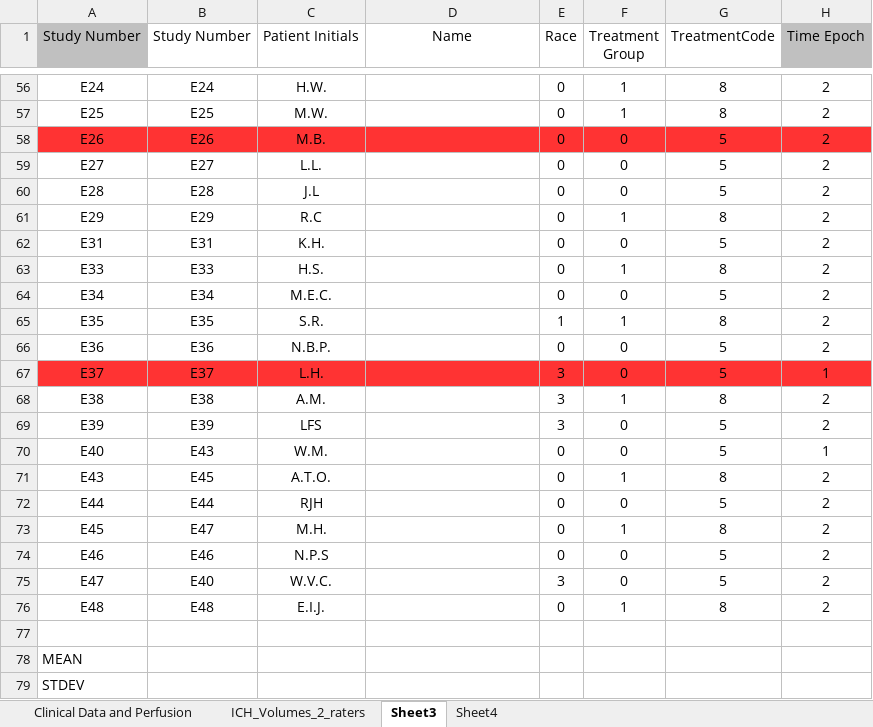
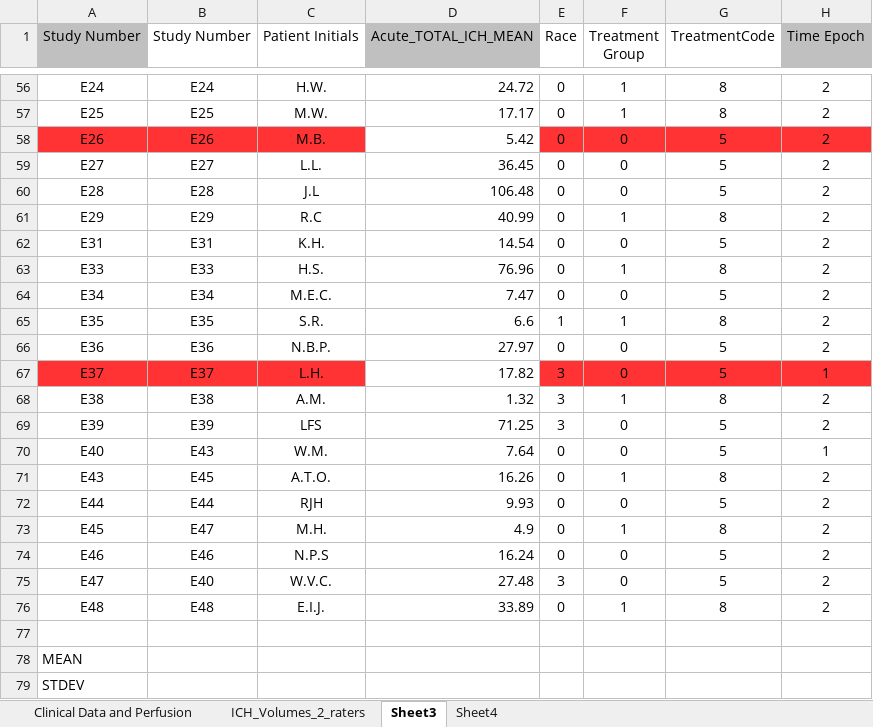
Before and after one commit to ghasseminia/hematoma566466, an Excel workbook: linear_table_edited.xlsx, sheet Sheet3, drawn as a sheet; only a part is shown, gaps mark what is left out; values as stored, in another font and other column widths than the file's, no borders; the diff covers the shown part only; the diff names each change by its address in the sheet, - before the commit and + after, or states it on an @@ line.

```diff
--- a/linear_table_edited.xlsx (sheet Sheet3)
+++ b/linear_table_edited.xlsx (sheet Sheet3)
-D1: Name
+D1: Acute_TOTAL_ICH_MEAN
-D1 fill: none
+D1 fill: #C0C0C0
-D56 (Acute_TOTAL_ICH_MEAN): (empty)
+D56 (Acute_TOTAL_ICH_MEAN): 24.72
-D57 (Acute_TOTAL_ICH_MEAN): (empty)
+D57 (Acute_TOTAL_ICH_MEAN): 17.17
-D58 (Acute_TOTAL_ICH_MEAN): (empty)
+D58 (Acute_TOTAL_ICH_MEAN): 5.42
-D58 fill: #FF3333
+D58 fill: none
-D59 (Acute_TOTAL_ICH_MEAN): (empty)
+D59 (Acute_TOTAL_ICH_MEAN): 36.45
-D60 (Acute_TOTAL_ICH_MEAN): (empty)
+D60 (Acute_TOTAL_ICH_MEAN): 106.48
-D61 (Acute_TOTAL_ICH_MEAN): (empty)
+D61 (Acute_TOTAL_ICH_MEAN): 40.99
-D62 (Acute_TOTAL_ICH_MEAN): (empty)
+D62 (Acute_TOTAL_ICH_MEAN): 14.54
-D63 (Acute_TOTAL_ICH_MEAN): (empty)
+D63 (Acute_TOTAL_ICH_MEAN): 76.96
-D64 (Acute_TOTAL_ICH_MEAN): (empty)
+D64 (Acute_TOTAL_ICH_MEAN): 7.47
-D65 (Acute_TOTAL_ICH_MEAN): (empty)
+D65 (Acute_TOTAL_ICH_MEAN): 6.6
-D66 (Acute_TOTAL_ICH_MEAN): (empty)
+D66 (Acute_TOTAL_ICH_MEAN): 27.97
-D67 (Acute_TOTAL_ICH_MEAN): (empty)
+D67 (Acute_TOTAL_ICH_MEAN): 17.82
-D67 fill: #FF3333
+D67 fill: none
-D68 (Acute_TOTAL_ICH_MEAN): (empty)
+D68 (Acute_TOTAL_ICH_MEAN): 1.32
-D69 (Acute_TOTAL_ICH_MEAN): (empty)
+D69 (Acute_TOTAL_ICH_MEAN): 71.25
-D70 (Acute_TOTAL_ICH_MEAN): (empty)
+D70 (Acute_TOTAL_ICH_MEAN): 7.64
-D71 (Acute_TOTAL_ICH_MEAN): (empty)
+D71 (Acute_TOTAL_ICH_MEAN): 16.26
-D72 (Acute_TOTAL_ICH_MEAN): (empty)
+D72 (Acute_TOTAL_ICH_MEAN): 9.93
-D73 (Acute_TOTAL_ICH_MEAN): (empty)
+D73 (Acute_TOTAL_ICH_MEAN): 4.9
-D74 (Acute_TOTAL_ICH_MEAN): (empty)
+D74 (Acute_TOTAL_ICH_MEAN): 16.24
-D75 (Acute_TOTAL_ICH_MEAN): (empty)
+D75 (Acute_TOTAL_ICH_MEAN): 27.48
-D76 (Acute_TOTAL_ICH_MEAN): (empty)
+D76 (Acute_TOTAL_ICH_MEAN): 33.89
```
Also changed, not shown: 54 edited cells and cell formats elsewhere in this sheet, sheet Clinical Data and Perfusion, sheet ICH_Volumes_2_raters, hidden cells, charts or pictures, 1 other file.
